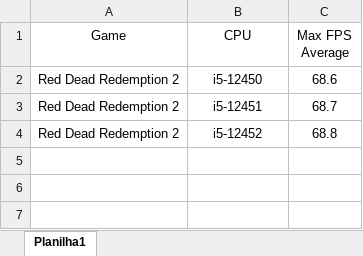
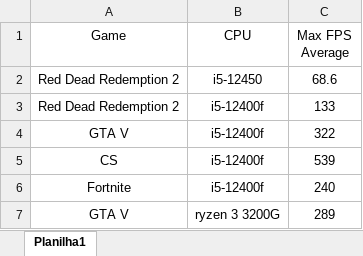
Before and after one commit to DanielMelloo/SpecMatch, an Excel workbook: dataBases/dataBase-cpu.xlsx, sheet Planilha1, drawn as a sheet; values as stored, in another font and other column widths than the file's, no borders; removed rows and columns are numbered as before the commit, all else as after; the diff names each change by its address in the sheet, - before the commit and + after, or states it on an @@ line.

```diff
--- a/dataBases/dataBase-cpu.xlsx (sheet Planilha1)
+++ b/dataBases/dataBase-cpu.xlsx (sheet Planilha1)
-row 3: Red Dead Redemption 2 | i5-12451 | 68.7
-row 4: Red Dead Redemption 2 | i5-12452 | 68.8
+row 3: Red Dead Redemption 2 | i5-12400f | 133
+row 4: GTA V | i5-12400f | 322
+row 5: CS | i5-12400f | 539
+row 6: Fortnite | i5-12400f | 240
+row 7: GTA V | ryzen 3 3200G | 289
```
Also changed, not shown: dataBases/dataBase-videoCard.xlsx, 2 other files.
